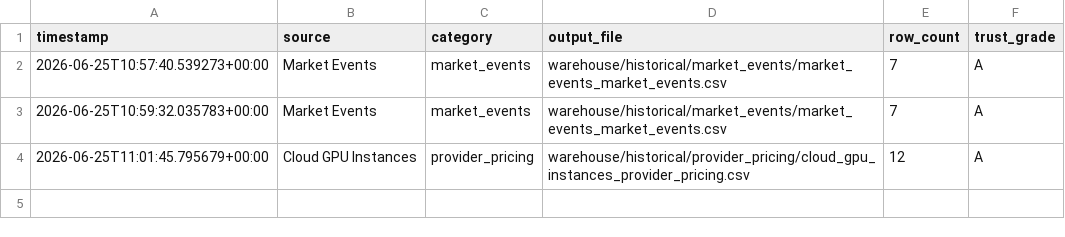
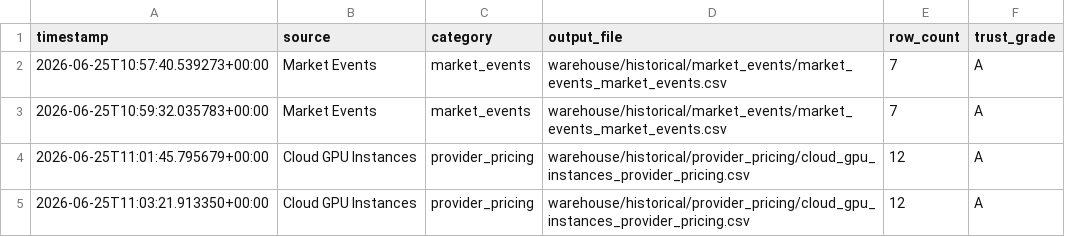
Before and after one commit to Jose3838/AI-RPCT, a CSV file: warehouse/historical/metadata/provenance_log.csv, drawn as a sheet.

Commit message:
Add historical cloud GPU instance importer

```diff
--- a/warehouse/historical/metadata/provenance_log.csv
+++ b/warehouse/historical/metadata/provenance_log.csv
@@ -4 +4,2 @@ timestamp,source,category,output_file,row_count,trust_grade
 2026-06-25T11:01:45.795679+00:00,Cloud GPU Instances,provider_pricing,warehouse/historical/provider_pricing/cloud_gpu_instances_provider_pricing.csv,12,A
+2026-06-25T11:03:21.913350+00:00,Cloud GPU Instances,provider_pricing,warehouse/historical/provider_pricing/cloud_gpu_instances_provider_pricing.csv,12,A
```
Also changed, not shown: warehouse/historical/provider_pricing/cloud_gpu_instances_provider_pricing.csv.
